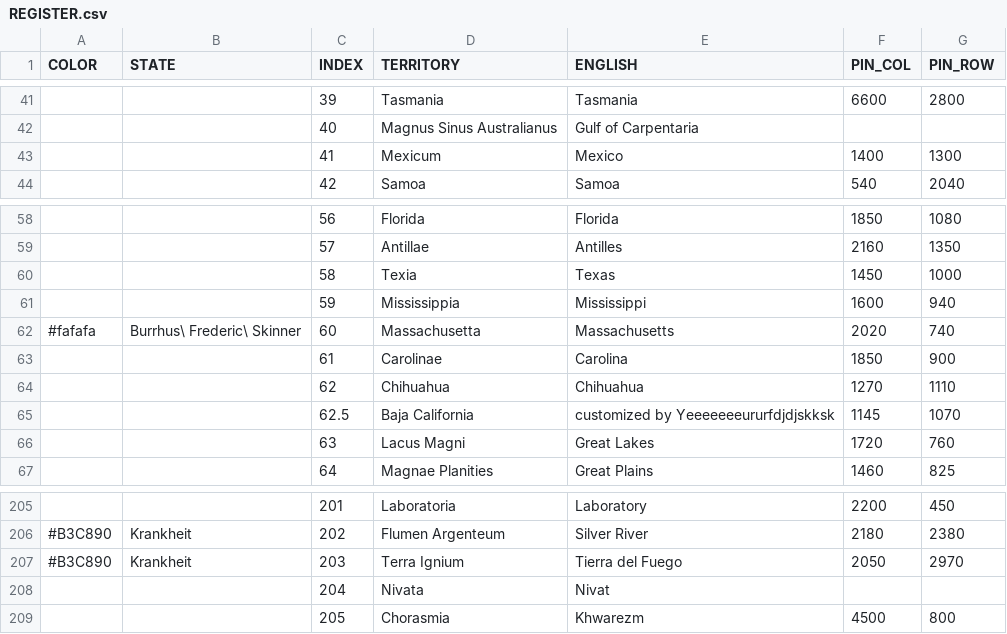
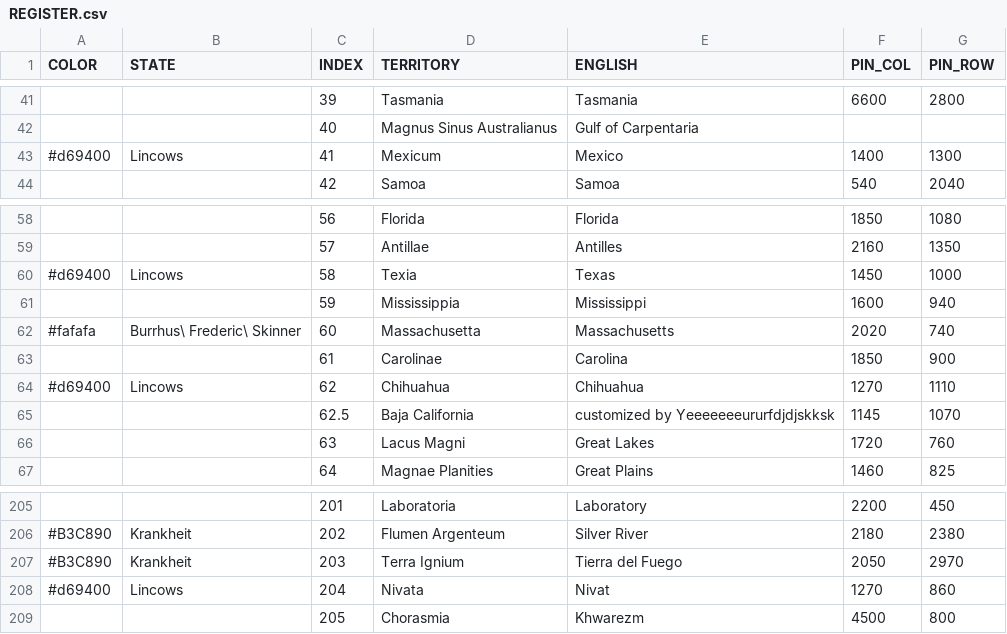
Before and after one commit to MountAye/map-nationstates-philosophers, a CSV file: REGISTER.csv, drawn as a sheet; only a part is shown, gaps mark what is left out.

Commit message:
add Lincows

```diff
--- a/REGISTER.csv
+++ b/REGISTER.csv
@@ -42,3 +42,3 @@ COLOR,STATE,INDEX,TERRITORY,ENGLISH,PIN_COL,PIN_ROW
 ,,40,Magnus Sinus Australianus,Gulf of Carpentaria,,
-,,41,Mexicum,Mexico,1400,1300
+#d69400,Lincows,41,Mexicum,Mexico,1400,1300
 ,,42,Samoa,Samoa,540,2040
@@ -59,3 +59,3 @@ COLOR,STATE,INDEX,TERRITORY,ENGLISH,PIN_COL,PIN_ROW
 ,,57,Antillae,Antilles,2160,1350
-,,58,Texia,Texas,1450,1000
+#d69400,Lincows,58,Texia,Texas,1450,1000
 ,,59,Mississippia,Mississippi,1600,940
@@ -63,3 +63,3 @@ COLOR,STATE,INDEX,TERRITORY,ENGLISH,PIN_COL,PIN_ROW
 ,,61,Carolinae,Carolina,1850,900
-,,62,Chihuahua,Chihuahua,1270,1110
+#d69400,Lincows,62,Chihuahua,Chihuahua,1270,1110
 ,,62.5,Baja California,customized by Yeeeeeeeururfdjdjskksk,1145,1070
@@ -207,3 +207,3 @@ COLOR,STATE,INDEX,TERRITORY,ENGLISH,PIN_COL,PIN_ROW
 #B3C890,Krankheit,203,Terra Ignium,Tierra del Fuego,2050,2970
-,,204,Nivata,Nivat,,
+#d69400,Lincows,204,Nivata,Nivat,1270,860
 ,,205,Chorasmia,Khwarezm,4500,800
```
Also changed, not shown: 1 other file.
